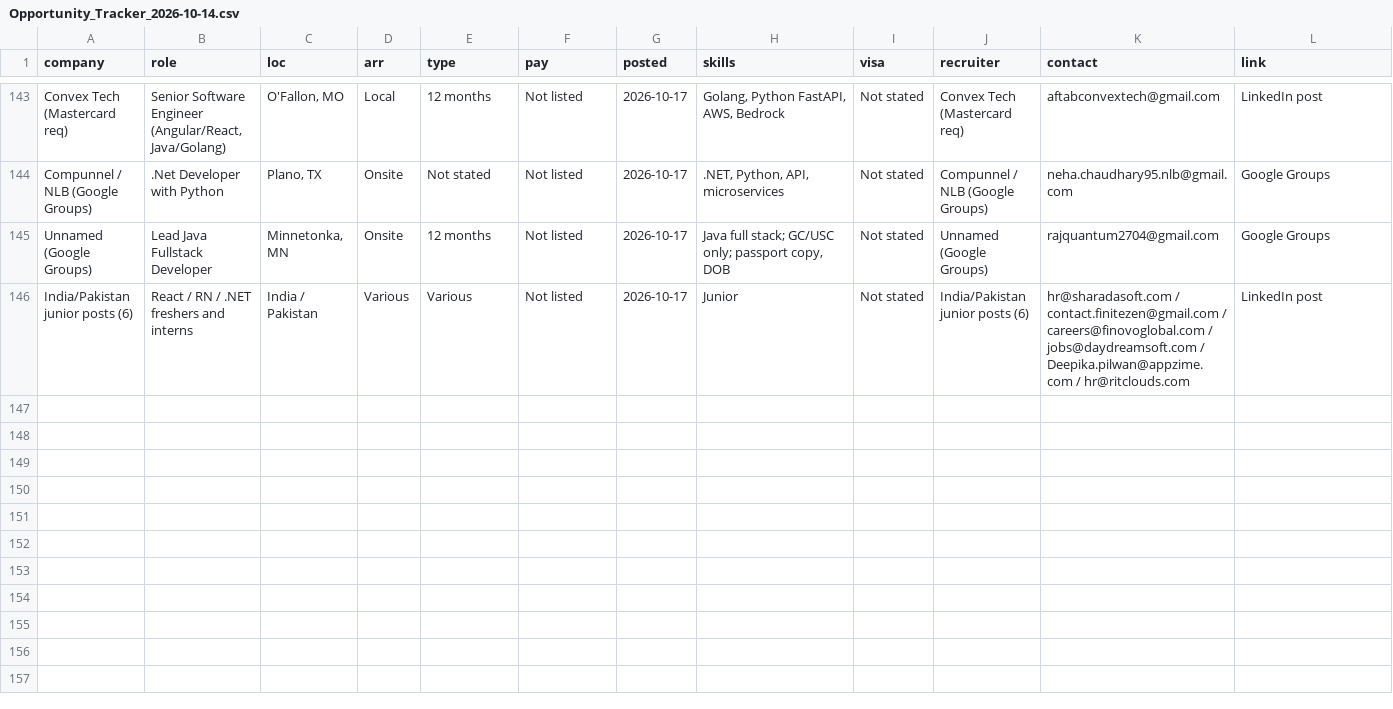
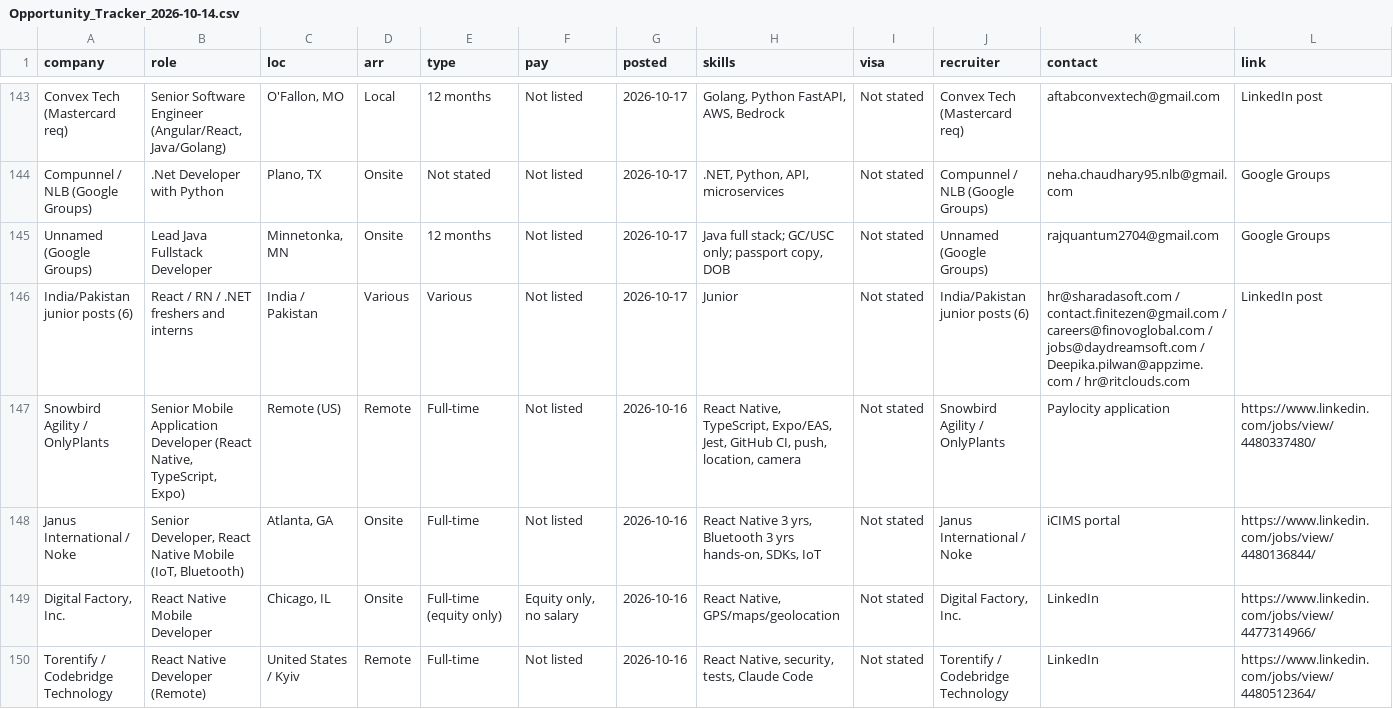
Before and after one commit to aaronrl25/outreach-pipeline-claude-day, a CSV file: data/2026-10-14/Opportunity_Tracker_2026-10-14.csv, drawn as a sheet; only a part is shown, gaps mark what is left out; rows hold the shown columns only; the diff names each change by its address in the sheet, - before the commit and + after, or states it on an @@ line.

```diff
--- a/data/2026-10-14/Opportunity_Tracker_2026-10-14.csv
+++ b/data/2026-10-14/Opportunity_Tracker_2026-10-14.csv
+row 147: Snowbird Agility / OnlyPlants | Senior Mobile Application Developer (React Native, TypeScript, Expo) | Remote (US) | Remote | Full-time | Not listed | 2026-10-16 | React Native, TypeScript, Expo/EAS, Jest, GitHub CI, push, location, camera | Not stated | Snowbird Agility / OnlyPlants | Paylocity application | https://www.linkedin.com/jobs/view/4480337480/
+row 148: Janus International / Noke | Senior Developer, React Native Mobile (IoT, Bluetooth) | Atlanta, GA | Onsite | Full-time | Not listed | 2026-10-16 | React Native 3 yrs, Bluetooth 3 yrs hands-on, SDKs, IoT | Not stated | Janus International / Noke | iCIMS portal | https://www.linkedin.com/jobs/view/4480136844/
+row 149: Digital Factory, Inc. | React Native Mobile Developer | Chicago, IL | Onsite | Full-time (equity only) | Equity only, no salary | 2026-10-16 | React Native, GPS/maps/geolocation | Not stated | Digital Factory, Inc. | LinkedIn | https://www.linkedin.com/jobs/view/4477314966/
+row 150: Torentify / Codebridge Technology | React Native Developer (Remote) | United States / Kyiv | Remote | Full-time | Not listed | 2026-10-16 | React Native, security, tests, Claude Code | Not stated | Torentify / Codebridge Technology | LinkedIn | https://www.linkedin.com/jobs/view/4480512364/
```
Also changed, not shown: data/2026-10-14/Outreach_Log.csv, 8 other files.
